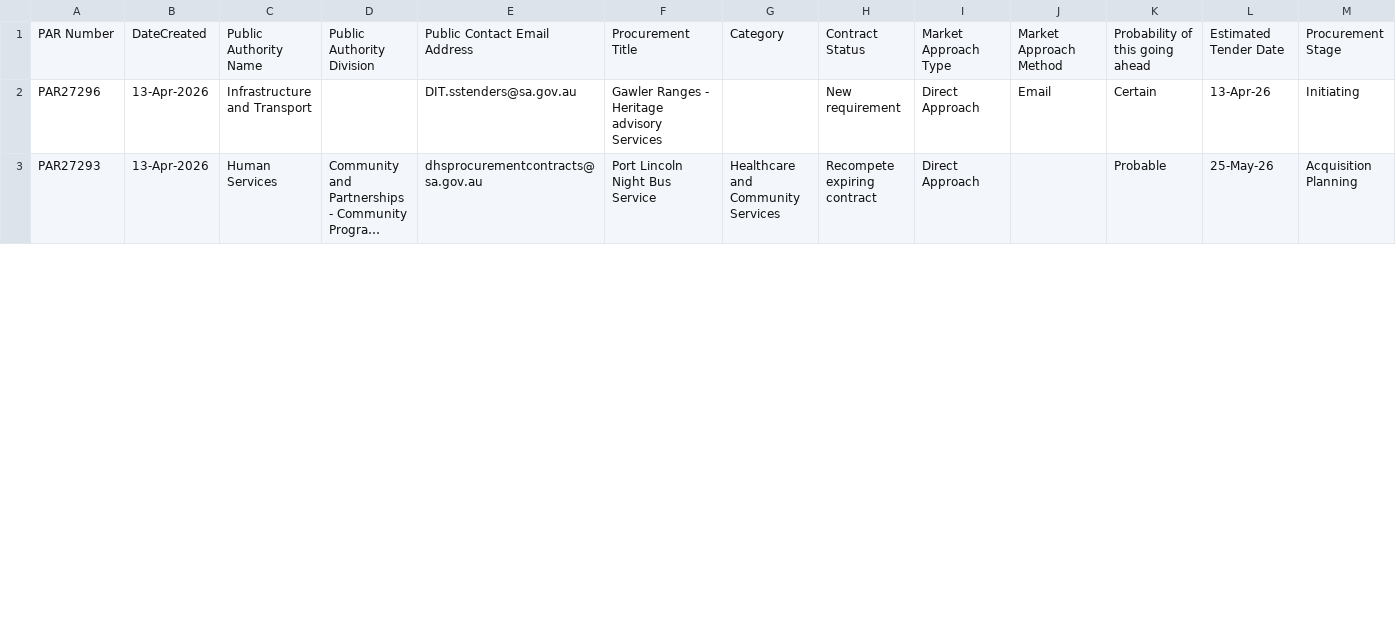
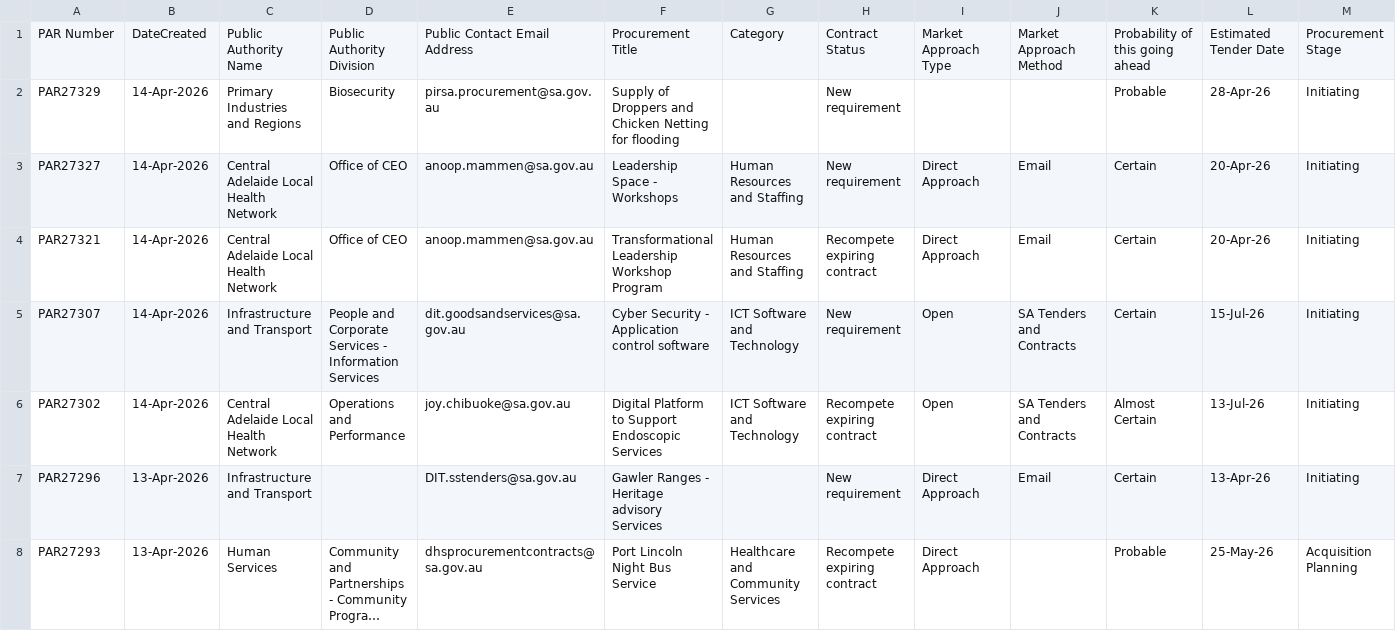
Before and after one commit to J-Lich/__temp_panel_output, a CSV file: vendor_panel.csv, drawn as a sheet; only a part is shown; long unchanged cells end in …; the diff covers the shown part only; the diff names each change by its address in the sheet, - before the commit and + after, or states it on an @@ line.

```diff
--- a/vendor_panel.csv
+++ b/vendor_panel.csv
+row 2: PAR27329 | 14-Apr-2026 | Primary Industries and Regions | Biosecurity | pirsa.procurement@sa.gov.au | Supply of Droppers and Chicken Netting for flooding |  | New requirement |  |  | Probable | 28-Apr-26 | Initiating
+row 3: PAR27327 | 14-Apr-2026 | Central Adelaide Local Health Network | Office of CEO | anoop.mammen@sa.gov.au | Leadership Space - Workshops | Human Resources and Staffing | New requirement | Direct Approach | Email | Certain | 20-Apr-26 | Initiating
+row 4: PAR27321 | 14-Apr-2026 | Central Adelaide Local Health Network | Office of CEO | anoop.mammen@sa.gov.au | Transformational Leadership Workshop Program | Human Resources and Staffing | Recompete expiring contract | Direct Approach | Email | Certain | 20-Apr-26 | Initiating
+row 5: PAR27307 | 14-Apr-2026 | Infrastructure and Transport | People and Corporate Services - Information Services | dit.goodsandservices@sa.gov.au | Cyber Security - Application control software | ICT Software and Technology | New requirement | Open | SA Tenders and Contracts | Certain | 15-Jul-26 | Initiating
+row 6: PAR27302 | 14-Apr-2026 | Central Adelaide Local Health Network | Operations and Performance | joy.chibuoke@sa.gov.au | Digital Platform to Support Endoscopic Services | ICT Software and Technology | Recompete expiring contract | Open | SA Tenders and Contracts | Almost Certain | 13-Jul-26 | Initiating
```
Also changed, not shown: 1 added row, 6 removed rows and 16 edited cells elsewhere in this file, 1 other file.
